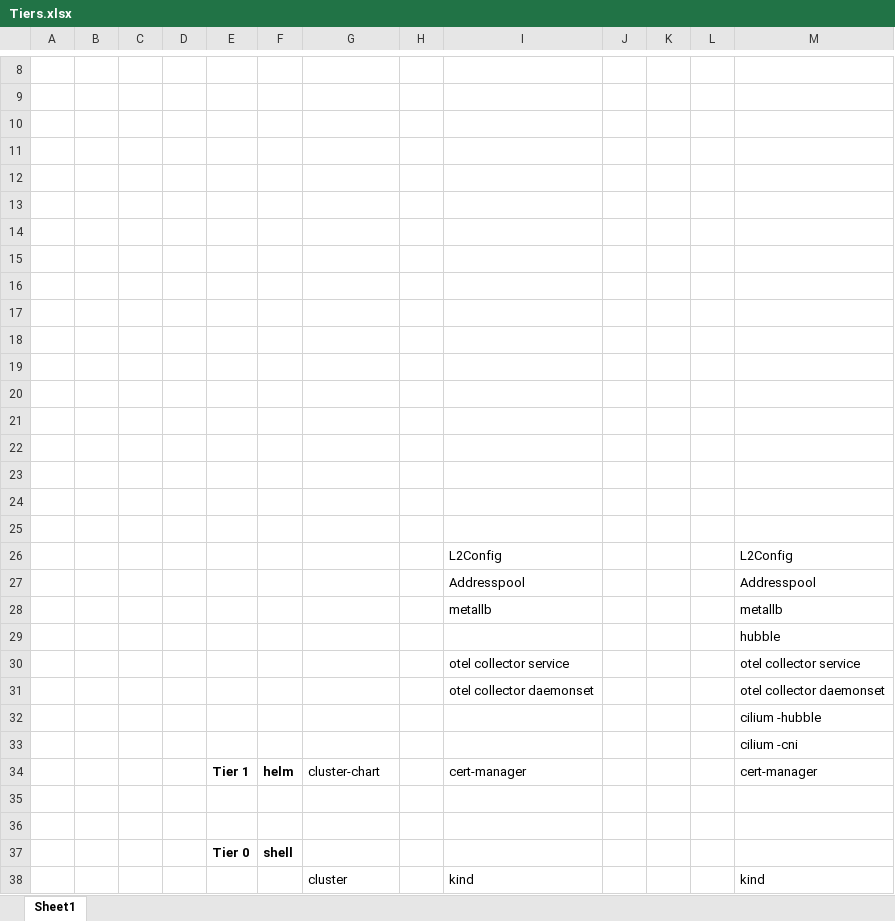
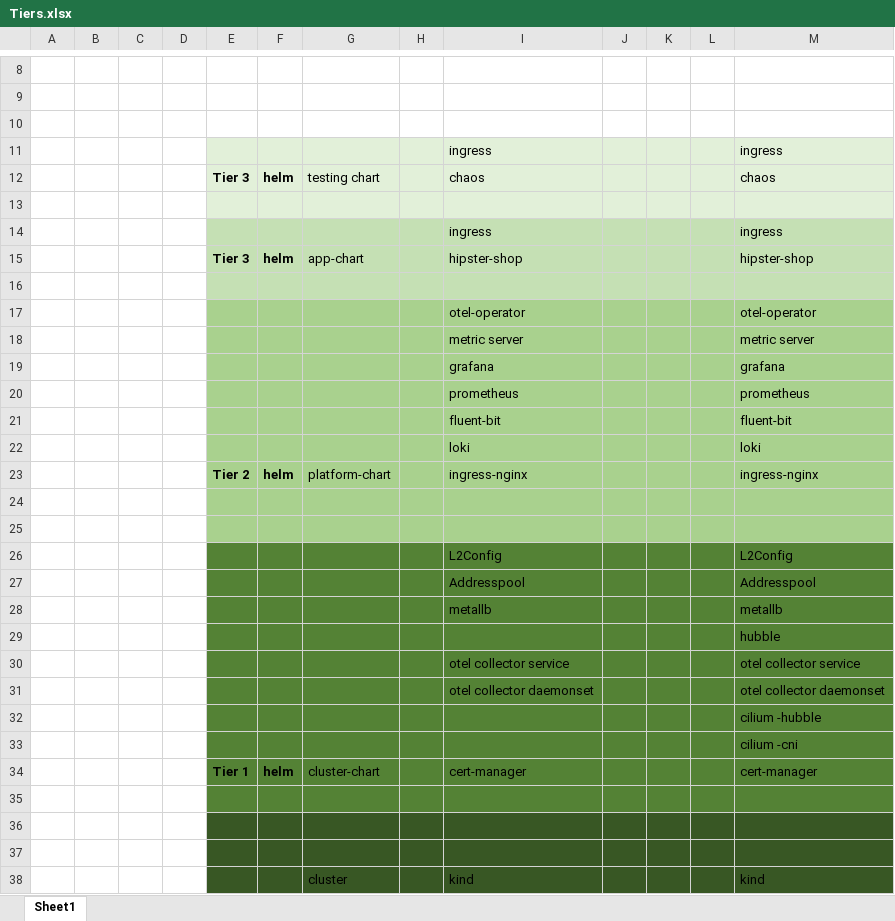
Before and after one commit to rkdutta/sre-playground, an Excel workbook: Tiers.xlsx, sheet Sheet1, drawn as a sheet; only a part is shown, gaps mark what is left out; values as stored, in another font and other column widths than the file's, no borders; removed rows and columns are numbered as before the commit, all else as after; the diff covers the shown part only; the diff names each change by its address in the sheet, - before the commit and + after, or states it on an @@ line.

```diff
--- a/Tiers.xlsx (sheet Sheet1)
+++ b/Tiers.xlsx (sheet Sheet1)
+row 11:  |  |  |  |  |  |  |  | ingress |  |  |  | ingress
+row 12:  |  |  |  | Tier 3 | helm | testing chart |  | chaos |  |  |  | chaos
-E13:M13 fill: none
+E13:M13 fill: #E2F0D9
+row 14:  |  |  |  |  |  |  |  | ingress |  |  |  | ingress
+row 15:  |  |  |  | Tier 3 | helm | app-chart |  | hipster-shop |  |  |  | hipster-shop
-E16:M16 fill: none
+E16:M16 fill: #C5E0B4
-E17:M23 fill: none
+E17:M23 fill: #A9D18E
-row 17: (empty)
+row 17:  |  |  |  |  |  |  |  | otel-operator |  |  |  | otel-operator
-row 18: (empty)
+row 18:  |  |  |  |  |  |  |  | metric server |  |  |  | metric server
-row 19: (empty)
+row 19:  |  |  |  |  |  |  |  | grafana |  |  |  | grafana
-row 20: (empty)
+row 20:  |  |  |  |  |  |  |  | prometheus |  |  |  | prometheus
-row 21: (empty)
+row 21:  |  |  |  |  |  |  |  | fluent-bit |  |  |  | fluent-bit
-row 22: (empty)
+row 22:  |  |  |  |  |  |  |  | loki |  |  |  | loki
-row 23: (empty)
+row 23:  |  |  |  | Tier 2 | helm | platform-chart |  | ingress-nginx |  |  |  | ingress-nginx
-row 20: (empty)
-row 21: (empty)
-row 22: (empty)
-row 23: (empty)
-E24:M25 fill: none
+E24:M25 fill: #A9D18E
-E26:M35 fill: none
+E26:M35 fill: #548235
-E36:M38 fill: none
+E36:M38 fill: #385724
-row 37:  |  |  |  | Tier 0 | shell
+row 37: (empty)
```
Also changed, not shown: 2 added rows, 1 removed row and cell formats elsewhere in this sheet, 1 other file.
